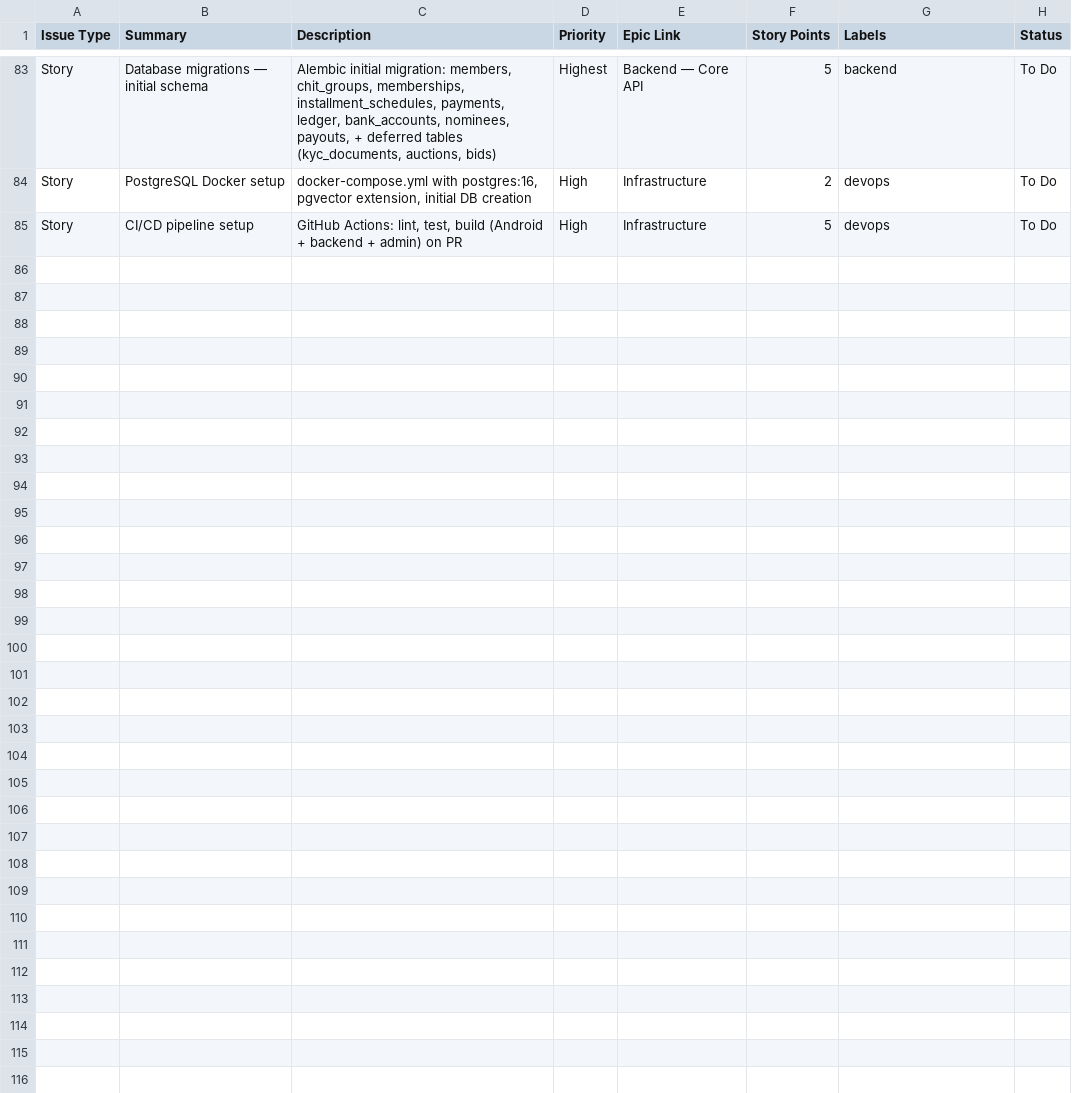
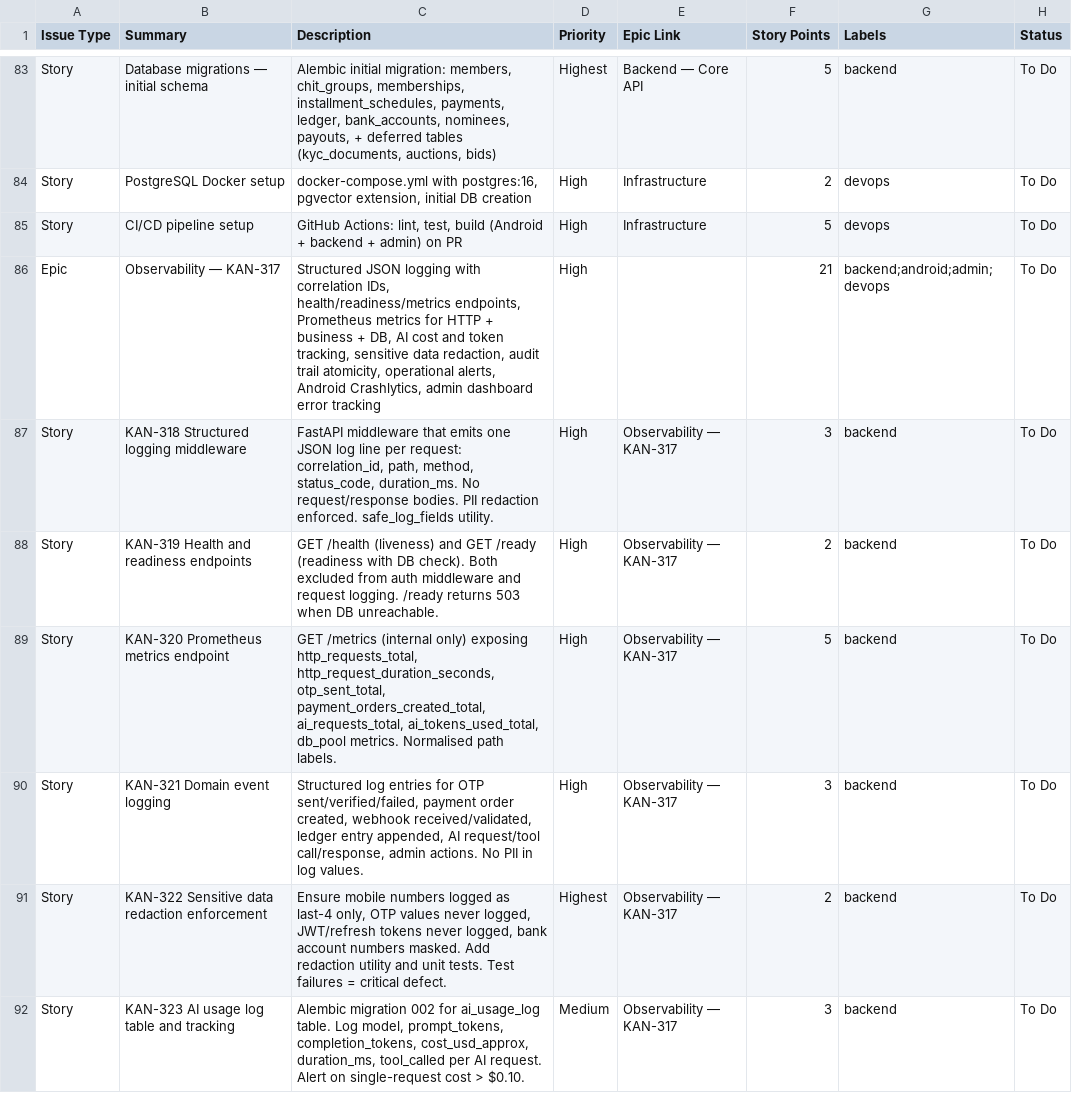
Before and after one commit to kotlinandfluttertutorial-lab/Chit-Fund, a CSV file: docs/jira/csv/jira-import.csv, drawn as a sheet; only a part is shown, gaps mark what is left out; the diff covers the shown part only; the diff names each change by its address in the sheet, - before the commit and + after, or states it on an @@ line.

Commit message:
Add observability specifications, architecture documentation, Jira epics and stories, and implementation prompts for logging middleware, metrics, audit logs, and error tracking

```diff
--- a/docs/jira/csv/jira-import.csv
+++ b/docs/jira/csv/jira-import.csv
+row 86: Epic | Observability — KAN-317 | Structured JSON logging with correlation IDs, health/readiness/metrics endpoints, Prometheus metrics for HTTP + business + DB, AI cost and token tracking, sensitive data redaction, audit trail atomicity, operational alerts, Android Crashlytics, admin dashboard error tracking | High |  | 21 | backend;android;admin;devops | To Do
+row 87: Story | KAN-318 Structured logging middleware | FastAPI middleware that emits one JSON log line per request: correlation_id, path, method, status_code, duration_ms. No request/response bodies. PII redaction enforced. safe_log_fields utility. | High | Observability — KAN-317 | 3 | backend | To Do
+row 88: Story | KAN-319 Health and readiness endpoints | GET /health (liveness) and GET /ready (readiness with DB check). Both excluded from auth middleware and request logging. /ready returns 503 when DB unreachable. | High | Observability — KAN-317 | 2 | backend | To Do
+row 89: Story | KAN-320 Prometheus metrics endpoint | GET /metrics (internal only) exposing http_requests_total, http_request_duration_seconds, otp_sent_total, payment_orders_created_total, ai_requests_total, ai_tokens_used_total, db_pool metrics. Normalised path labels. | High | Observability — KAN-317 | 5 | backend | To Do
+row 90: Story | KAN-321 Domain event logging | Structured log entries for OTP sent/verified/failed, payment order created, webhook received/validated, ledger entry appended, AI request/tool call/response, admin actions. No PII in log values. | High | Observability — KAN-317 | 3 | backend | To Do
+row 91: Story | KAN-322 Sensitive data redaction enforcement | Ensure mobile numbers logged as last-4 only, OTP values never logged, JWT/refresh tokens never logged, bank account numbers masked. Add redaction utility and unit tests. Test failures = critical defect. | Highest | Observability — KAN-317 | 2 | backend | To Do
+row 92: Story | KAN-323 AI usage log table and tracking | Alembic migration 002 for ai_usage_log table. Log model, prompt_tokens, completion_tokens, cost_usd_approx, duration_ms, tool_called per AI request. Alert on single-request cost > $0.10. | Medium | Observability — KAN-317 | 3 | backend | To Do
```
Also changed, not shown: 6 added rows elsewhere in this file, 16 other files.
